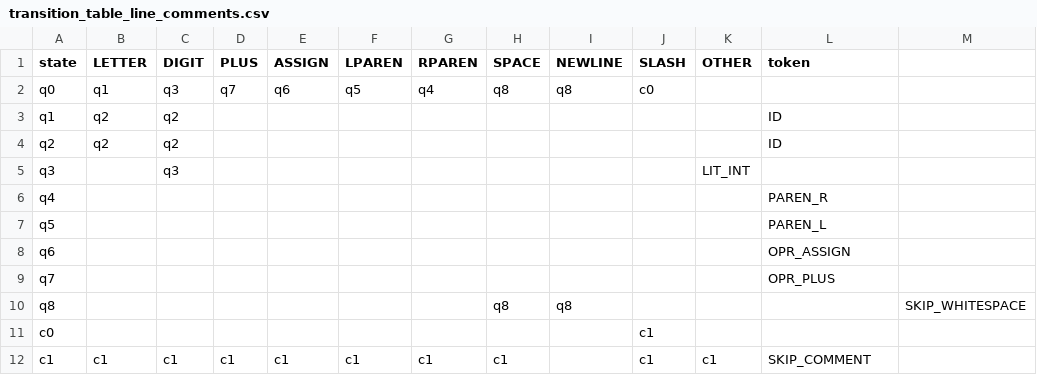
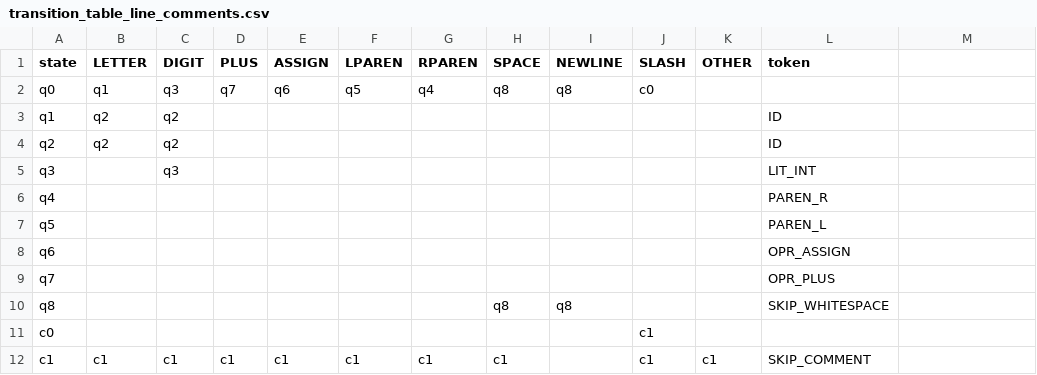
Before and after one commit to acitate/NovaScript-Compiler, a CSV file: src/core/lexing/manual/transition_table_line_comments.csv, drawn as a sheet; the diff names each change by its address in the sheet, - before the commit and + after, or states it on an @@ line.

Commit message:
Fix transition table column alignment

```diff
--- a/src/core/lexing/manual/transition_table_line_comments.csv
+++ b/src/core/lexing/manual/transition_table_line_comments.csv
-K5 (OTHER): LIT_INT
+K5 (OTHER): (empty)
-L5 (token): (empty)
+L5 (token): LIT_INT
-L10 (token): (empty)
+L10 (token): SKIP_WHITESPACE
-M10: SKIP_WHITESPACE
+M10: (empty)
```
